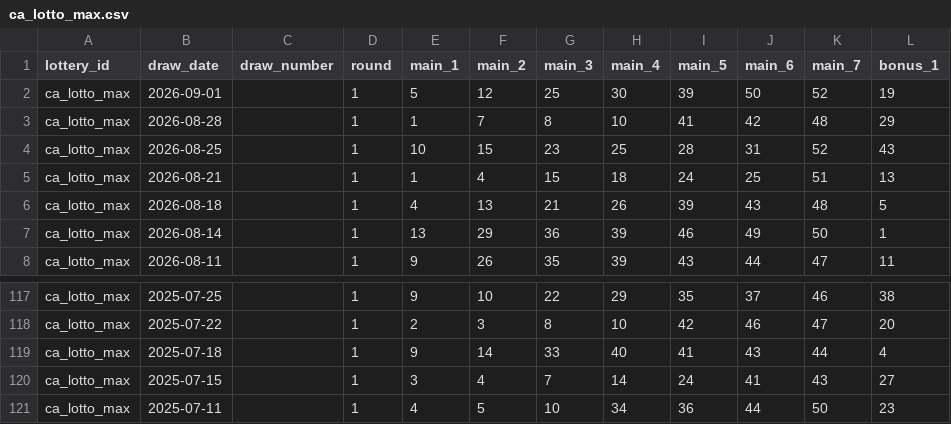
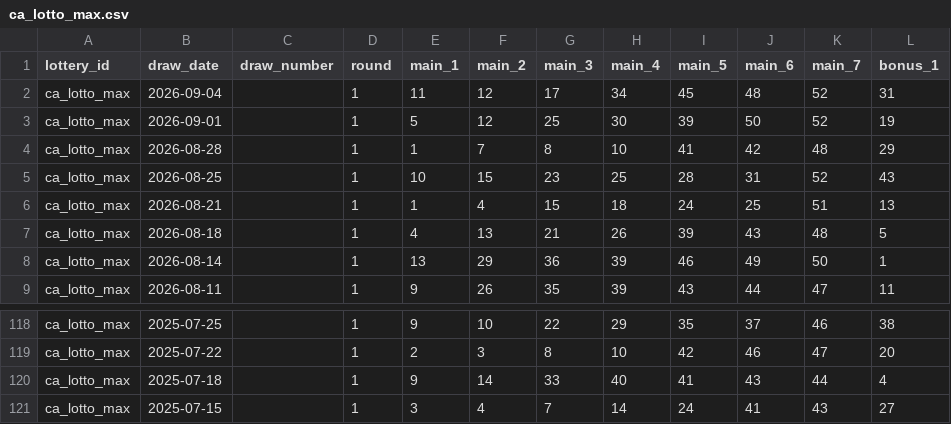
Before and after one commit to tonybjzhao/lottrun_flutter, a CSV file: docs/ca_lotto_max.csv, drawn as a sheet; only a part is shown, gaps mark what is left out; removed rows and columns are numbered as before the commit, all else as after; the diff names each change by its address in the sheet, - before the commit and + after, or states it on an @@ line.

```diff
--- a/docs/ca_lotto_max.csv
+++ b/docs/ca_lotto_max.csv
+row 2: ca_lotto_max | 2026-09-04 |  | 1 | 11 | 12 | 17 | 34 | 45 | 48 | 52 | 31
-row 121: ca_lotto_max | 2025-07-11 |  | 1 | 4 | 5 | 10 | 34 | 36 | 44 | 50 | 23
```
Also changed, not shown: docs/de_lotto_6aus49.csv, docs/fr_loto.csv, 12 other files.
